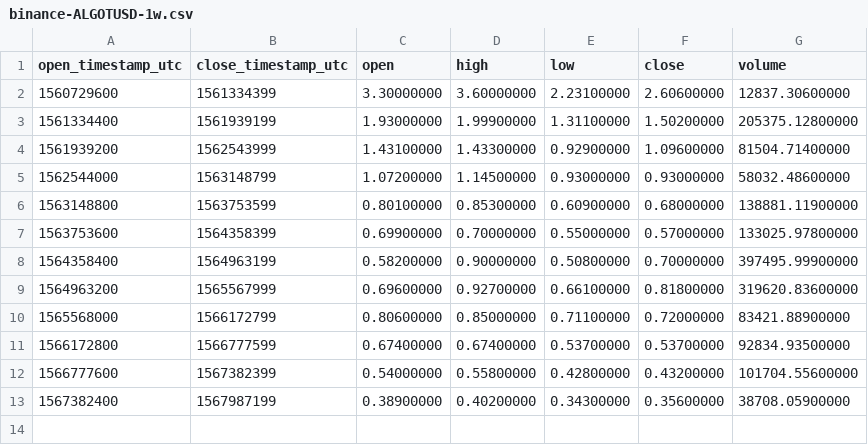
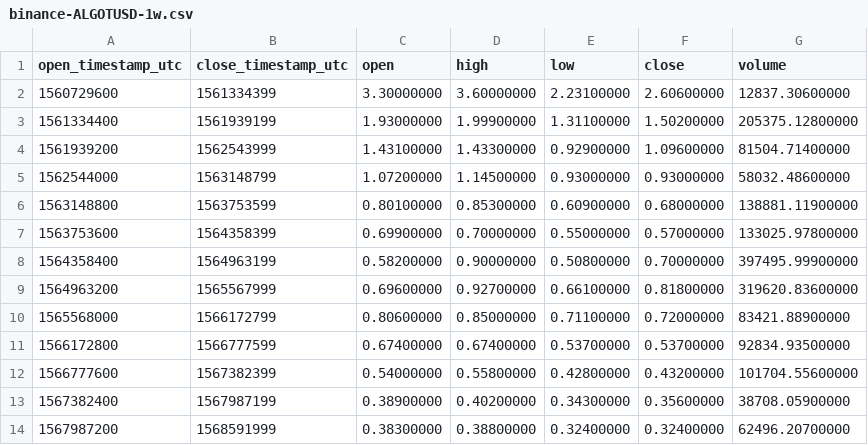
Before and after one commit to cryptobigbro/binance-ALGOTUSD, a CSV file: binance-ALGOTUSD-1w.csv, drawn as a sheet.

```diff
--- a/binance-ALGOTUSD-1w.csv
+++ b/binance-ALGOTUSD-1w.csv
@@ -13 +13,2 @@ open_timestamp_utc,close_timestamp_utc,open,high,low,close,volume
 1567382400,1567987199,0.38900000,0.40200000,0.34300000,0.35600000,38708.05900000
+1567987200,1568591999,0.38300000,0.38800000,0.32400000,0.32400000,62496.20700000
```
Also changed, not shown: binance-ALGOTUSD-1d.csv, binance-ALGOTUSD-1h.csv.
